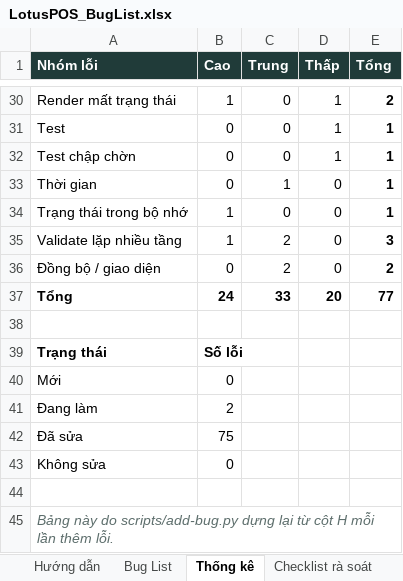
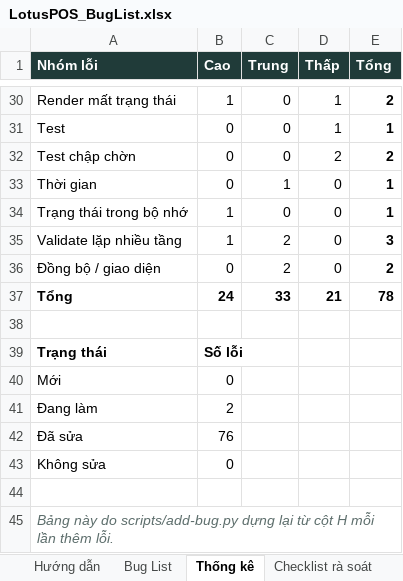
Before and after one commit to LGL-AI/pos-phattai, an Excel workbook: docs/LotusPOS_BugList.xlsx, sheet Thống kê, drawn as a sheet; only a part is shown, gaps mark what is left out; values as stored, in another font and other column widths than the file's, no borders; the diff names each change by its address in the sheet, - before the commit and + after, or states it on an @@ line.

```diff
--- a/docs/LotusPOS_BugList.xlsx (sheet Thống kê)
+++ b/docs/LotusPOS_BugList.xlsx (sheet Thống kê)
-D32 (Thấp): 1
+D32 (Thấp): 2
-E32 (Tổng): 1
+E32 (Tổng): 2
-D37 (Thấp): 20
+D37 (Thấp): 21
-E37 (Tổng): 77
+E37 (Tổng): 78
-B42 (Cao): 75
+B42 (Cao): 76
```
Also changed, not shown: sheet Bug List.
